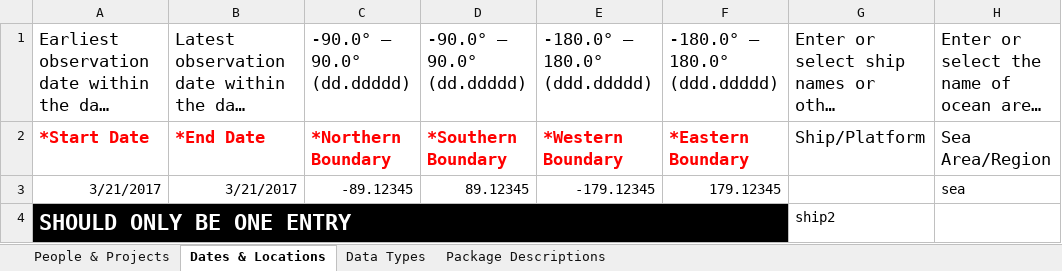
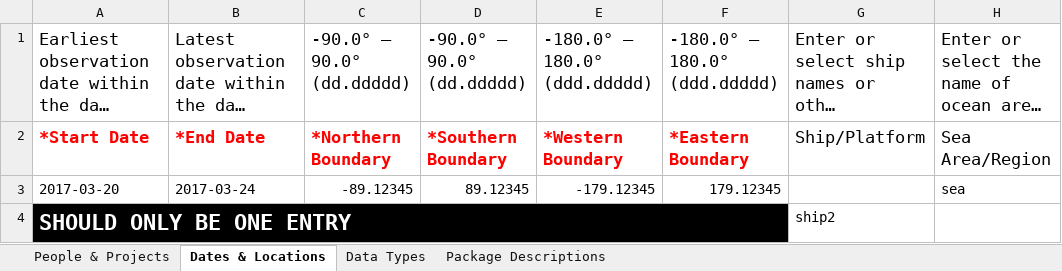
Before and after one commit to franklinharvey/BEDI-To-NCEI-Submission-Helper, an Excel workbook: NCEI_test01.xlsx, sheet Dates & Locations, drawn as a sheet; long unchanged cells end in …; values as stored, in another font and other column widths than the file's, no borders; the diff names each change by its address in the sheet, - before the commit and + after, or states it on an @@ line.

Commit message:
add date-helper

```diff
--- a/NCEI_test01.xlsx (sheet Dates & Locations)
+++ b/NCEI_test01.xlsx (sheet Dates & Locations)
-A3: 3/21/2017
+A3: 2017-03-20
-B3: 3/21/2017
+B3: 2017-03-24
```
Also changed, not shown: 2 other files.
